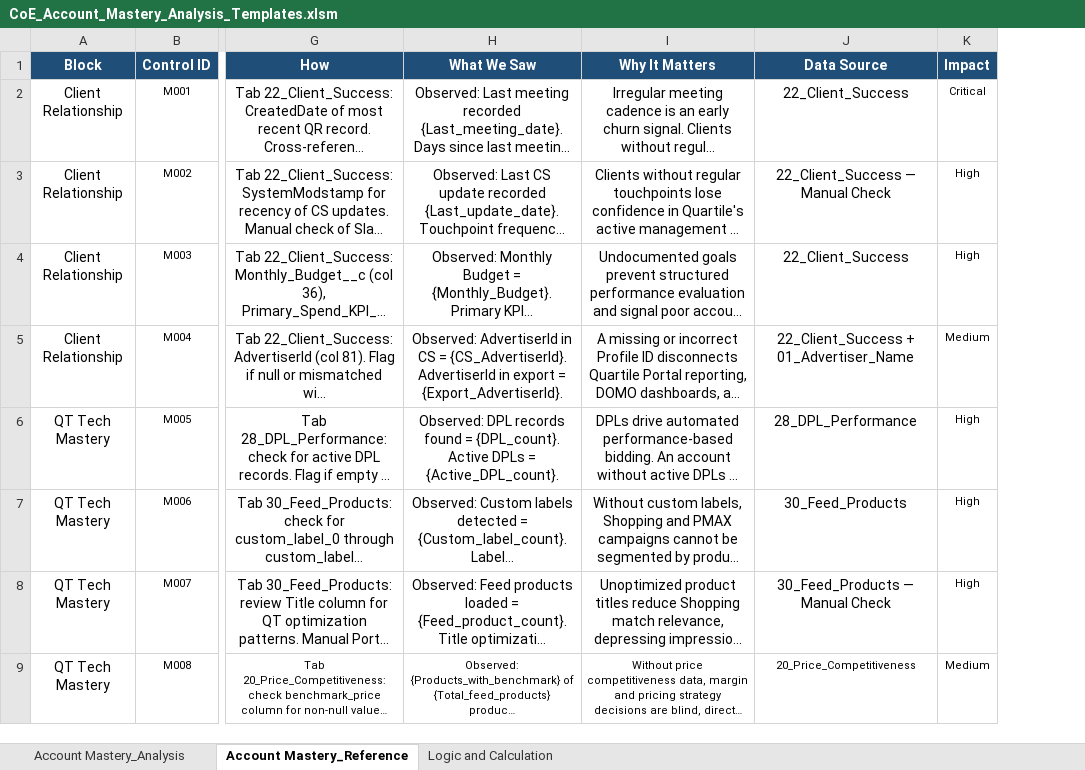
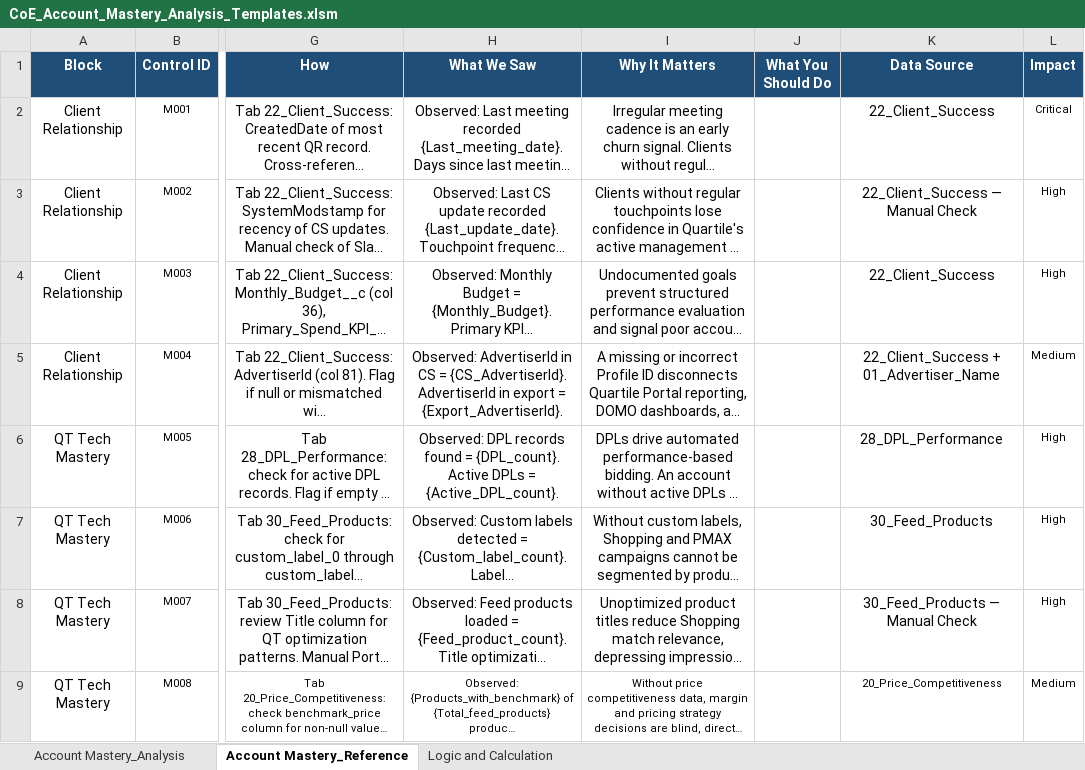
Before and after one commit to gquartile-tech/COE-FULL-GOOGLE-ANALYSIS, an Excel workbook: templates/CoE_Account_Mastery_Analysis_Templates.xlsm, sheet Account Mastery_Reference, drawn as a sheet; only a part is shown, gaps mark what is left out; long unchanged cells end in …; values as stored, in another font and other column widths than the file's, no borders; conditional formats and table styles not drawn; the diff names each change by its address in the sheet, - before the commit and + after, or states it on an @@ line.

```diff
--- a/templates/CoE_Account_Mastery_Analysis_Templates.xlsm (sheet Account Mastery_Reference)
+++ b/templates/CoE_Account_Mastery_Analysis_Templates.xlsm (sheet Account Mastery_Reference)
+column J (What You Should Do), empty
```
Also changed, not shown: sheet Account Mastery_Analysis, formulas that keep their value, templates/CoE_Google_Account_Health_Analysis_Templates.xlsm, templates/CoE_Google_Account_Implementation_Analysis_Templates.xlsm, 2 other files.
